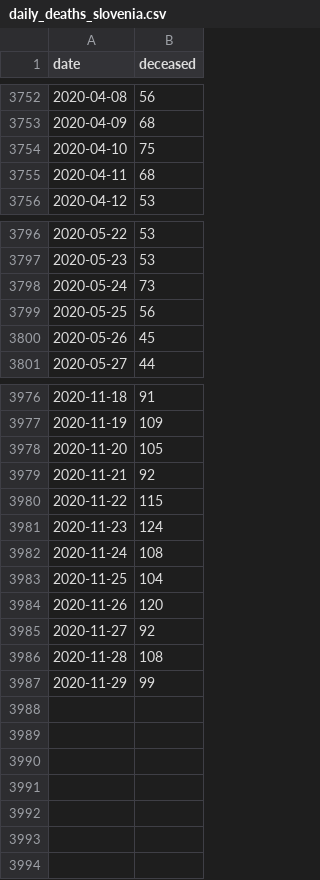
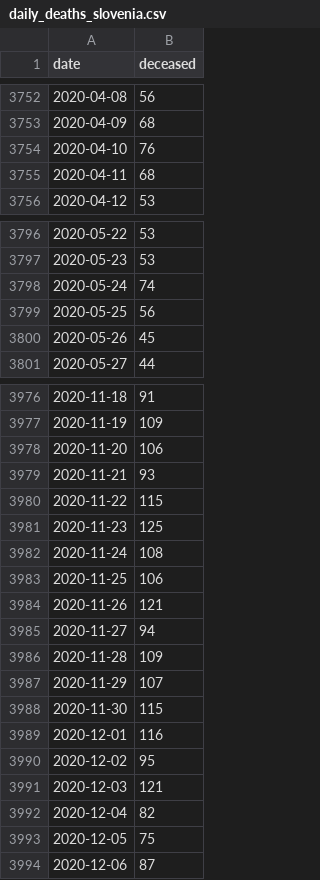
Before and after one commit to majazaloznik/covid-19_deaths, a CSV file: data/daily_deaths_slovenia.csv, drawn as a sheet; only a part is shown, gaps mark what is left out; the diff covers the shown part only.

```diff
--- a/data/daily_deaths_slovenia.csv
+++ b/data/daily_deaths_slovenia.csv
@@ -3753,3 +3753,3 @@ date,deceased
 2020-04-09,68
-2020-04-10,75
+2020-04-10,76
 2020-04-11,68
@@ -3797,3 +3797,3 @@ date,deceased
 2020-05-23,53
-2020-05-24,73
+2020-05-24,74
 2020-05-25,56
@@ -3977,11 +3977,18 @@ date,deceased
 2020-11-19,109
-2020-11-20,105
-2020-11-21,92
+2020-11-20,106
+2020-11-21,93
 2020-11-22,115
-2020-11-23,124
+2020-11-23,125
 2020-11-24,108
-2020-11-25,104
-2020-11-26,120
-2020-11-27,92
-2020-11-28,108
-2020-11-29,99
+2020-11-25,106
+2020-11-26,121
+2020-11-27,94
+2020-11-28,109
+2020-11-29,107
+2020-11-30,115
+2020-12-01,116
+2020-12-02,95
+2020-12-03,121
+2020-12-04,82
+2020-12-05,75
+2020-12-06,87
```
Also changed, not shown: 7 edited cells elsewhere in this file, data/age_daily_deaths_slovenia.csv, outputs/monthly.excess.deaths.csv, 16 other files.
